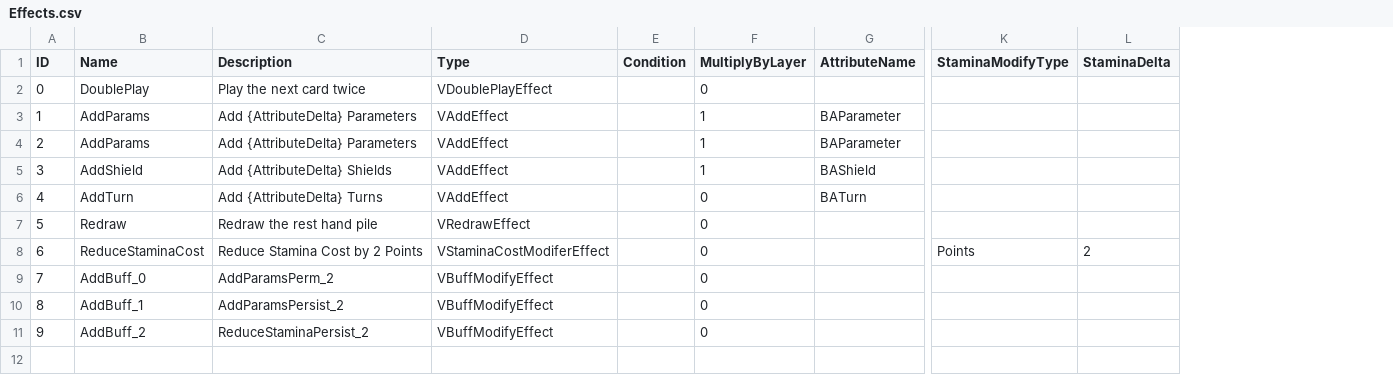
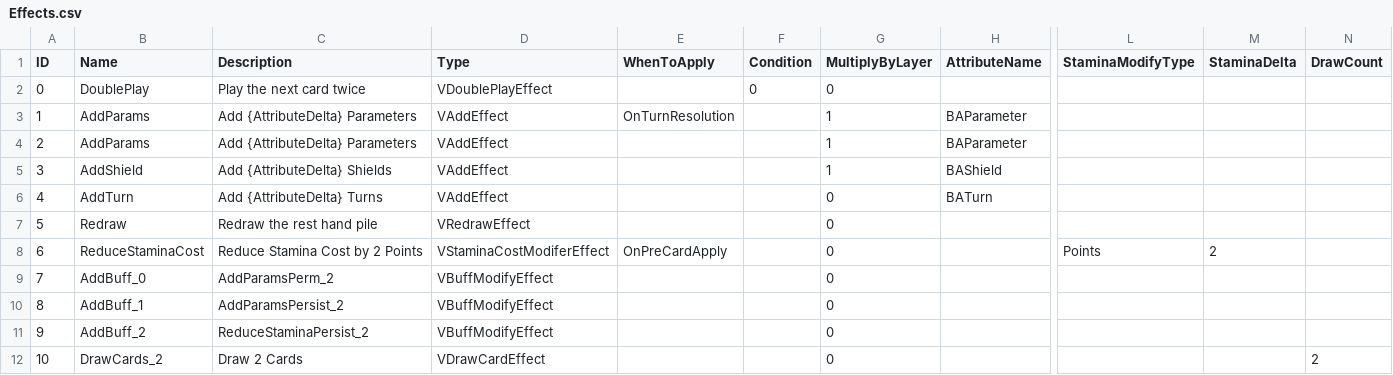
Before and after one commit to MHProtein/VTuberSim, a CSV file: Assets/Resources/Configurations/Effects.csv, drawn as a sheet; only a part is shown, gaps mark what is left out; addresses are those after the commit; rows hold the shown columns only; the diff names each change by its address in the sheet, - before the commit and + after, or states it on an @@ line.

Commit message:
Changed WhenToApply to Effect, Added an effect

```diff
--- a/Assets/Resources/Configurations/Effects.csv
+++ b/Assets/Resources/Configurations/Effects.csv
+column E (WhenToApply), rows 3-8: OnTurnResolution |  |  |  |  | OnPreCardApply
+column N (DrawCount), empty
-F2 (Condition): (empty)
+F2 (Condition): 0
+row 12: 10 | DrawCards_2 | Draw 2 Cards | VDrawCardEffect |  |  | 0 |  |  |  | 2
```
Also changed, not shown: Assets/Resources/Configurations/Cards.csv, 28 other files.
